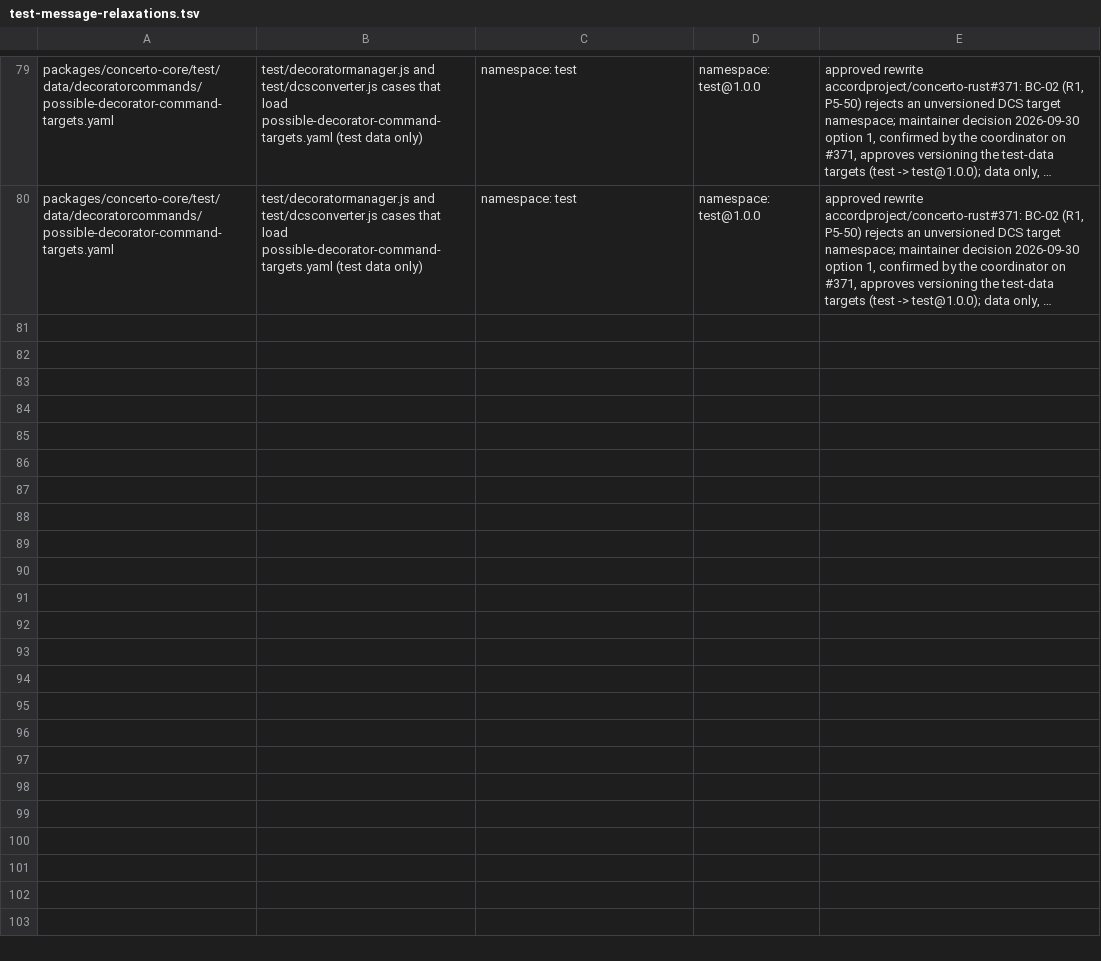
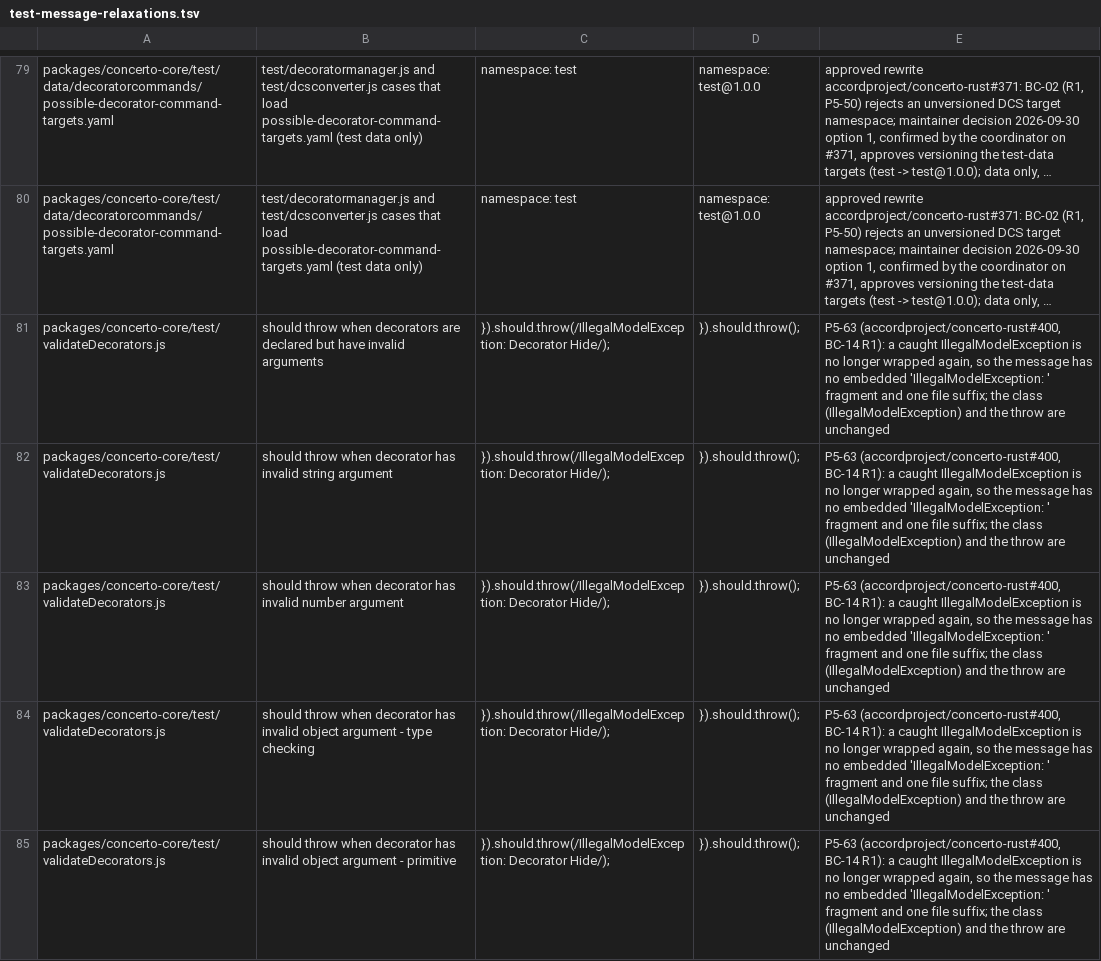
Before and after one commit to accordproject/concerto, a TSV file: migration/guardrails/test-message-relaxations.tsv, drawn as a sheet; only a part is shown, gaps mark what is left out; long unchanged cells end in …; the diff covers the shown part only; the diff names each change by its address in the sheet, - before the commit and + after, or states it on an @@ line.

```diff
--- a/migration/guardrails/test-message-relaxations.tsv
+++ b/migration/guardrails/test-message-relaxations.tsv
+row 81: packages/concerto-core/test/validateDecorators.js | should throw when decorators are declared but have invalid arguments | }).should.throw(/IllegalModelException: Decorator Hide/); | }).should.throw(); | P5-63 (accordproject/concerto-rust#400, BC-14 R1): a caught IllegalModelException is no longer wrapped again, so the message has no embedded 'IllegalModelException: ' fragment and one file suffix; the class (IllegalModelException) and the throw are unchanged
+row 82: packages/concerto-core/test/validateDecorators.js | should throw when decorator has invalid string argument | }).should.throw(/IllegalModelException: Decorator Hide/); | }).should.throw(); | P5-63 (accordproject/concerto-rust#400, BC-14 R1): a caught IllegalModelException is no longer wrapped again, so the message has no embedded 'IllegalModelException: ' fragment and one file suffix; the class (IllegalModelException) and the throw are unchanged
+row 83: packages/concerto-core/test/validateDecorators.js | should throw when decorator has invalid number argument | }).should.throw(/IllegalModelException: Decorator Hide/); | }).should.throw(); | P5-63 (accordproject/concerto-rust#400, BC-14 R1): a caught IllegalModelException is no longer wrapped again, so the message has no embedded 'IllegalModelException: ' fragment and one file suffix; the class (IllegalModelException) and the throw are unchanged
+row 84: packages/concerto-core/test/validateDecorators.js | should throw when decorator has invalid object argument - type checking | }).should.throw(/IllegalModelException: Decorator Hide/); | }).should.throw(); | P5-63 (accordproject/concerto-rust#400, BC-14 R1): a caught IllegalModelException is no longer wrapped again, so the message has no embedded 'IllegalModelException: ' fragment and one file suffix; the class (IllegalModelException) and the throw are unchanged
+row 85: packages/concerto-core/test/validateDecorators.js | should throw when decorator has invalid object argument - primitive | }).should.throw(/IllegalModelException: Decorator Hide/); | }).should.throw(); | P5-63 (accordproject/concerto-rust#400, BC-14 R1): a caught IllegalModelException is no longer wrapped again, so the message has no embedded 'IllegalModelException: ' fragment and one file suffix; the class (IllegalModelException) and the throw are unchanged
```
Also changed, not shown: 4 added rows elsewhere in this file, 12 other files.
